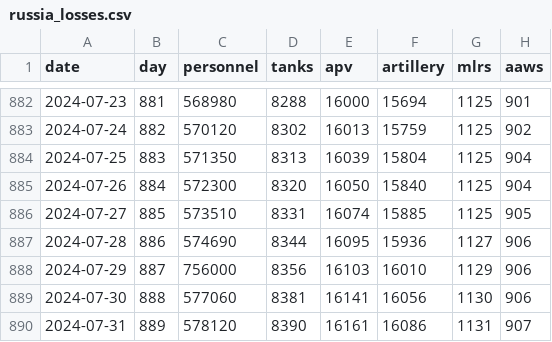
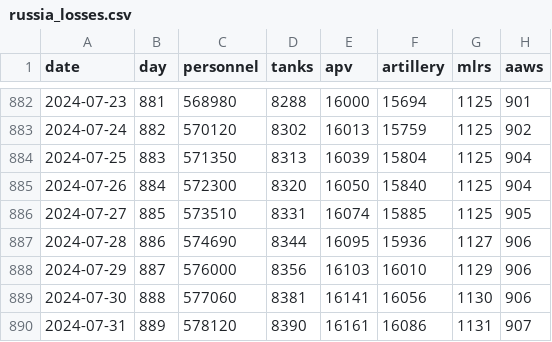
Before and after one commit to romansverdan/russian-Losses-in-Ukraine, a CSV file: data/russia_losses.csv, drawn as a sheet; only a part is shown, gaps mark what is left out; the diff names each change by its address in the sheet, - before the commit and + after, or states it on an @@ line.

Commit message:
typo fix

```diff
--- a/data/russia_losses.csv
+++ b/data/russia_losses.csv
-C888 (personnel): 756000
+C888 (personnel): 576000
```
